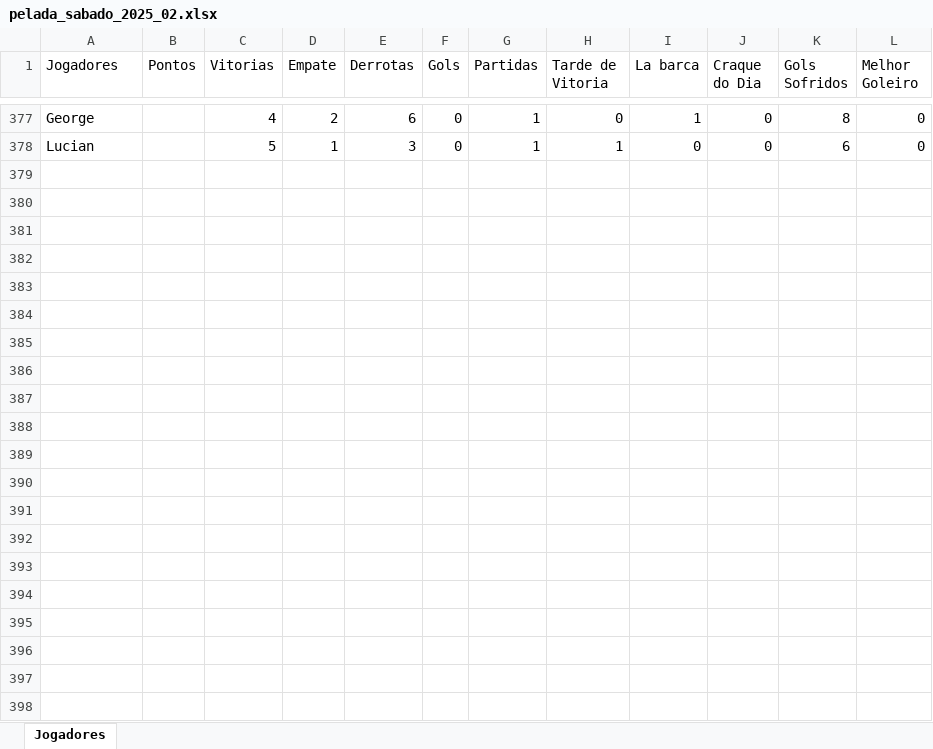
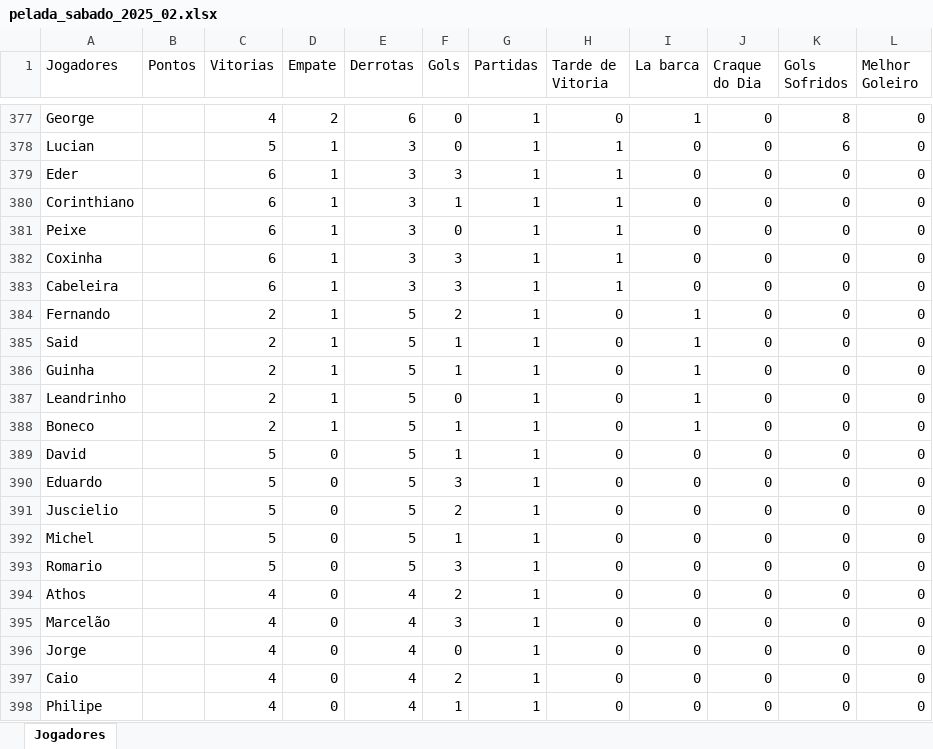
Before and after one commit to Fernando-Almeida23/Pelada_sabado, an Excel workbook: pelada_sabado_2025_02.xlsx, sheet Jogadores, drawn as a sheet; only a part is shown, gaps mark what is left out; values as stored, in another font and other column widths than the file's, no borders; the diff names each change by its address in the sheet, - before the commit and + after, or states it on an @@ line.

```diff
--- a/pelada_sabado_2025_02.xlsx (sheet Jogadores)
+++ b/pelada_sabado_2025_02.xlsx (sheet Jogadores)
+row 379: Eder |  | 6 | 1 | 3 | 3 | 1 | 1 | 0 | 0 | 0 | 0
+row 380: Corinthiano |  | 6 | 1 | 3 | 1 | 1 | 1 | 0 | 0 | 0 | 0
+row 381: Peixe |  | 6 | 1 | 3 | 0 | 1 | 1 | 0 | 0 | 0 | 0
+row 382: Coxinha |  | 6 | 1 | 3 | 3 | 1 | 1 | 0 | 0 | 0 | 0
+row 383: Cabeleira |  | 6 | 1 | 3 | 3 | 1 | 1 | 0 | 0 | 0 | 0
+row 384: Fernando |  | 2 | 1 | 5 | 2 | 1 | 0 | 1 | 0 | 0 | 0
+row 385: Said |  | 2 | 1 | 5 | 1 | 1 | 0 | 1 | 0 | 0 | 0
+row 386: Guinha |  | 2 | 1 | 5 | 1 | 1 | 0 | 1 | 0 | 0 | 0
+row 387: Leandrinho |  | 2 | 1 | 5 | 0 | 1 | 0 | 1 | 0 | 0 | 0
+row 388: Boneco |  | 2 | 1 | 5 | 1 | 1 | 0 | 1 | 0 | 0 | 0
+row 389: David |  | 5 | 0 | 5 | 1 | 1 | 0 | 0 | 0 | 0 | 0
+row 390: Eduardo |  | 5 | 0 | 5 | 3 | 1 | 0 | 0 | 0 | 0 | 0
+row 391: Juscielio |  | 5 | 0 | 5 | 2 | 1 | 0 | 0 | 0 | 0 | 0
+row 392: Michel |  | 5 | 0 | 5 | 1 | 1 | 0 | 0 | 0 | 0 | 0
+row 393: Romario |  | 5 | 0 | 5 | 3 | 1 | 0 | 0 | 0 | 0 | 0
+row 394: Athos |  | 4 | 0 | 4 | 2 | 1 | 0 | 0 | 0 | 0 | 0
+row 395: Marcelão |  | 4 | 0 | 4 | 3 | 1 | 0 | 0 | 0 | 0 | 0
+row 396: Jorge |  | 4 | 0 | 4 | 0 | 1 | 0 | 0 | 0 | 0 | 0
+row 397: Caio |  | 4 | 0 | 4 | 2 | 1 | 0 | 0 | 0 | 0 | 0
+row 398: Philipe |  | 4 | 0 | 4 | 1 | 1 | 0 | 0 | 0 | 0 | 0
```
Also changed, not shown: 1 other file.
